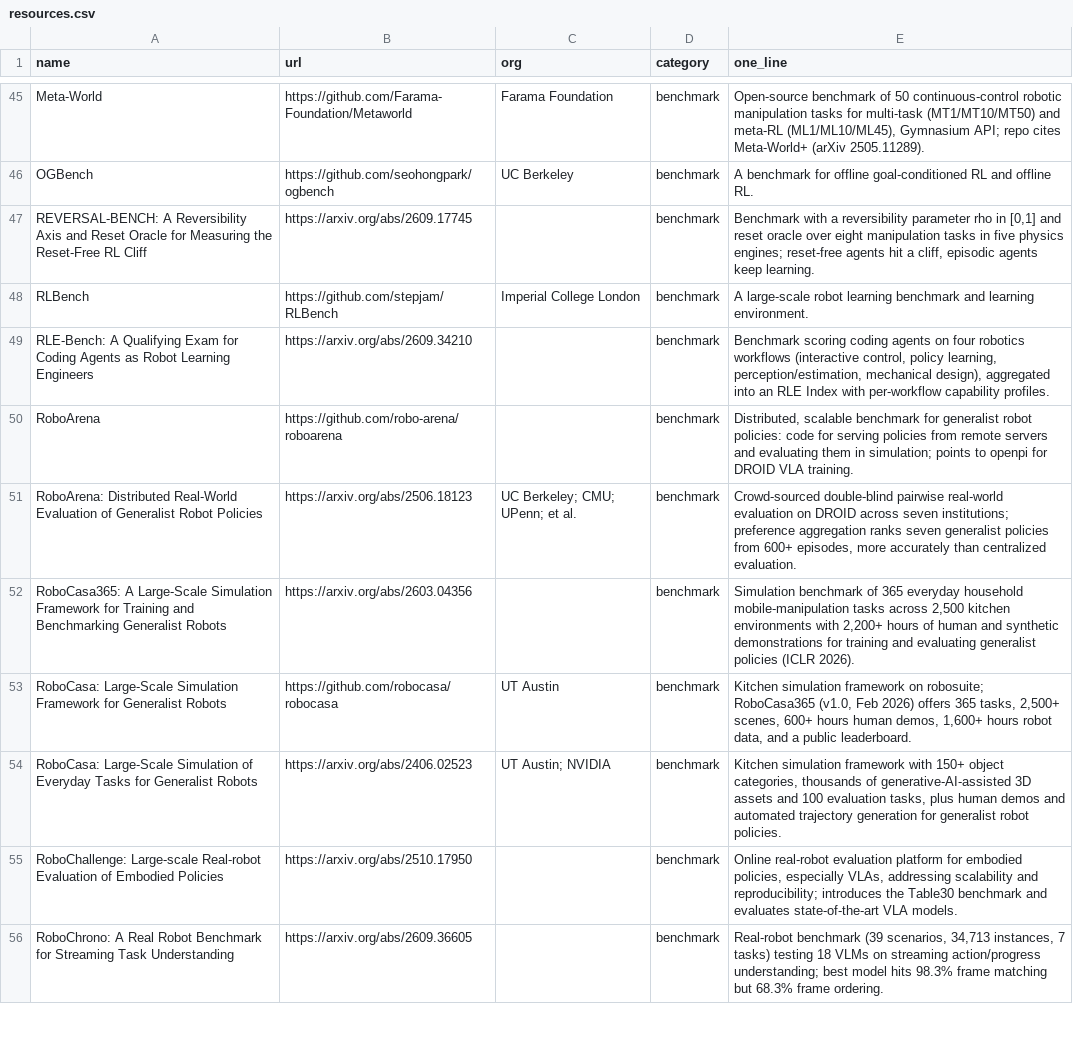
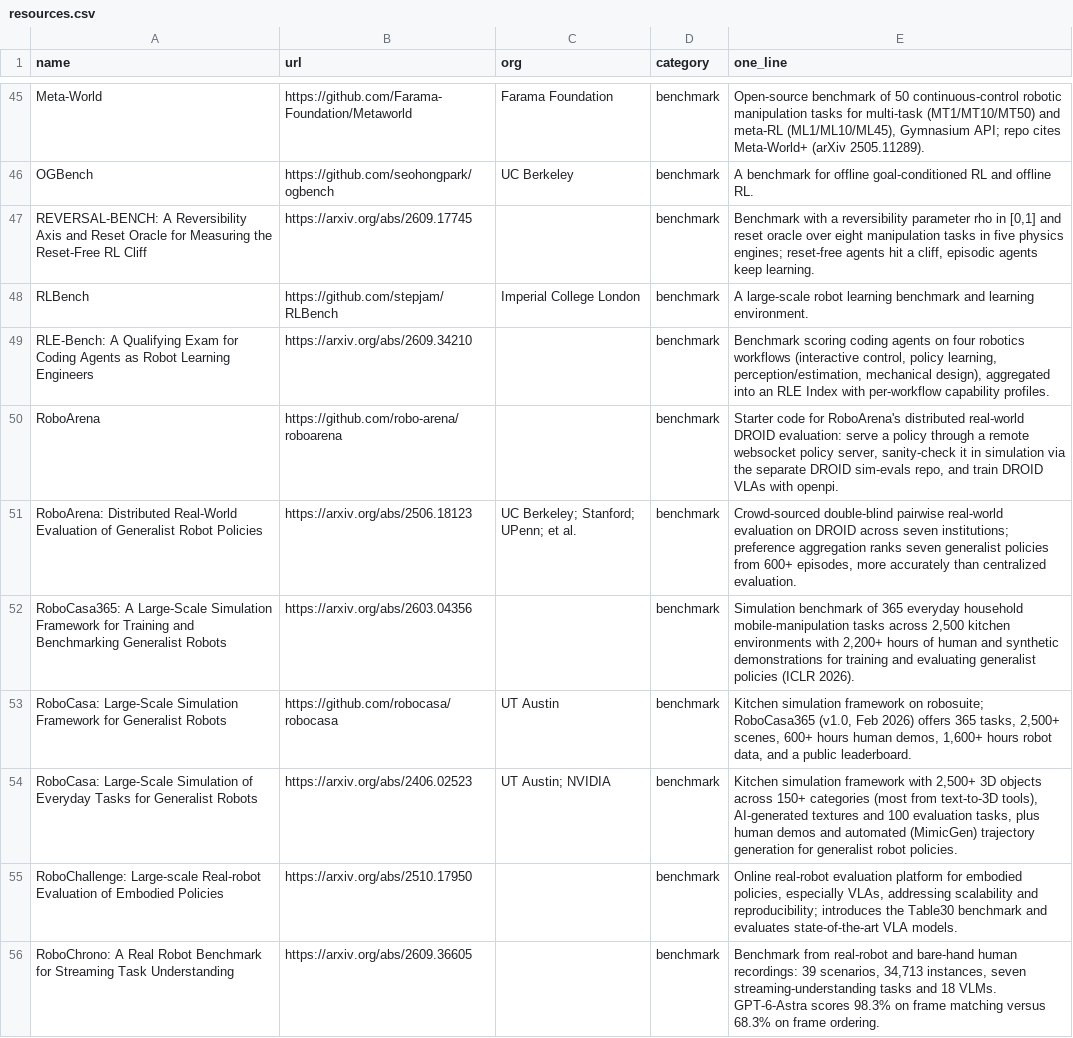
Before and after one commit to afinitus/awesome-hill-climbing, a CSV file: data/resources.csv, drawn as a sheet; only a part is shown, gaps mark what is left out; the diff covers the shown part only.

```diff
--- a/data/resources.csv
+++ b/data/resources.csv
@@ -49,8 +49,8 @@ RLBench,https://github.com/stepjam/RLBench,Imperial College London,benchmark,A l
 RLE-Bench: A Qualifying Exam for Coding Agents as Robot Learning Engineers,https://arxiv.org/abs/2609.34210,,benchmark,"Benchmark scoring coding agents on four robotics workflows (interactive control, policy learning, perception/estimation, mechanical design), aggregated into an RLE Index with per-workflow capability profiles."
-RoboArena,https://github.com/robo-arena/roboarena,,benchmark,"Distributed, scalable benchmark for generalist robot policies: code for serving policies from remote servers and evaluating them in simulation; points to openpi for DROID VLA training."
-RoboArena: Distributed Real-World Evaluation of Generalist Robot Policies,https://arxiv.org/abs/2506.18123,UC Berkeley; CMU; UPenn; et al.,benchmark,"Crowd-sourced double-blind pairwise real-world evaluation on DROID across seven institutions; preference aggregation ranks seven generalist policies from 600+ episodes, more accurately than centralized evaluation."
+RoboArena,https://github.com/robo-arena/roboarena,,benchmark,"Starter code for RoboArena's distributed real-world DROID evaluation: serve a policy through a remote websocket policy server, sanity-check it in simulation via the separate DROID sim-evals repo, and train DROID VLAs with openpi."
+RoboArena: Distributed Real-World Evaluation of Generalist Robot Policies,https://arxiv.org/abs/2506.18123,UC Berkeley; Stanford; UPenn; et al.,benchmark,"Crowd-sourced double-blind pairwise real-world evaluation on DROID across seven institutions; preference aggregation ranks seven generalist policies from 600+ episodes, more accurately than centralized evaluation."
 RoboCasa365: A Large-Scale Simulation Framework for Training and Benchmarking Generalist Robots,https://arxiv.org/abs/2603.04356,,benchmark,"Simulation benchmark of 365 everyday household mobile-manipulation tasks across 2,500 kitchen environments with 2,200+ hours of human and synthetic demonstrations for training and evaluating generalist policies (ICLR 2026)."
 RoboCasa: Large-Scale Simulation Framework for Generalist Robots,https://github.com/robocasa/robocasa,UT Austin,benchmark,"Kitchen simulation framework on robosuite; RoboCasa365 (v1.0, Feb 2026) offers 365 tasks, 2,500+ scenes, 600+ hours human demos, 1,600+ hours robot data, and a public leaderboard."
-RoboCasa: Large-Scale Simulation of Everyday Tasks for Generalist Robots,https://arxiv.org/abs/2406.02523,UT Austin; NVIDIA,benchmark,"Kitchen simulation framework with 150+ object categories, thousands of generative-AI-assisted 3D assets and 100 evaluation tasks, plus human demos and automated trajectory generation for generalist robot policies."
+RoboCasa: Large-Scale Simulation of Everyday Tasks for Generalist Robots,https://arxiv.org/abs/2406.02523,UT Austin; NVIDIA,benchmark,"Kitchen simulation framework with 2,500+ 3D objects across 150+ categories (most from text-to-3D tools), AI-generated textures and 100 evaluation tasks, plus human demos and automated (MimicGen) trajectory generation for generalist robot policies."
 RoboChallenge: Large-scale Real-robot Evaluation of Embodied Policies,https://arxiv.org/abs/2510.17950,,benchmark,"Online real-robot evaluation platform for embodied policies, especially VLAs, addressing scalability and reproducibility; introduces the Table30 benchmark and evaluates state-of-the-art VLA models."
-RoboChrono: A Real Robot Benchmark for Streaming Task Understanding,https://arxiv.org/abs/2609.36605,,benchmark,"Real-robot benchmark (39 scenarios, 34,713 instances, 7 tasks) testing 18 VLMs on streaming action/progress understanding; best model hits 98.3% frame matching but 68.3% frame ordering."
+RoboChrono: A Real Robot Benchmark for Streaming Task Understanding,https://arxiv.org/abs/2609.36605,,benchmark,"Benchmark from real-robot and bare-hand human recordings: 39 scenarios, 34,713 instances, seven streaming-understanding tasks and 18 VLMs. GPT-6-Astra scores 98.3% on frame matching versus 68.3% on frame ordering."
```
Also changed, not shown: 67 edited cells elsewhere in this file, 34 other files.
